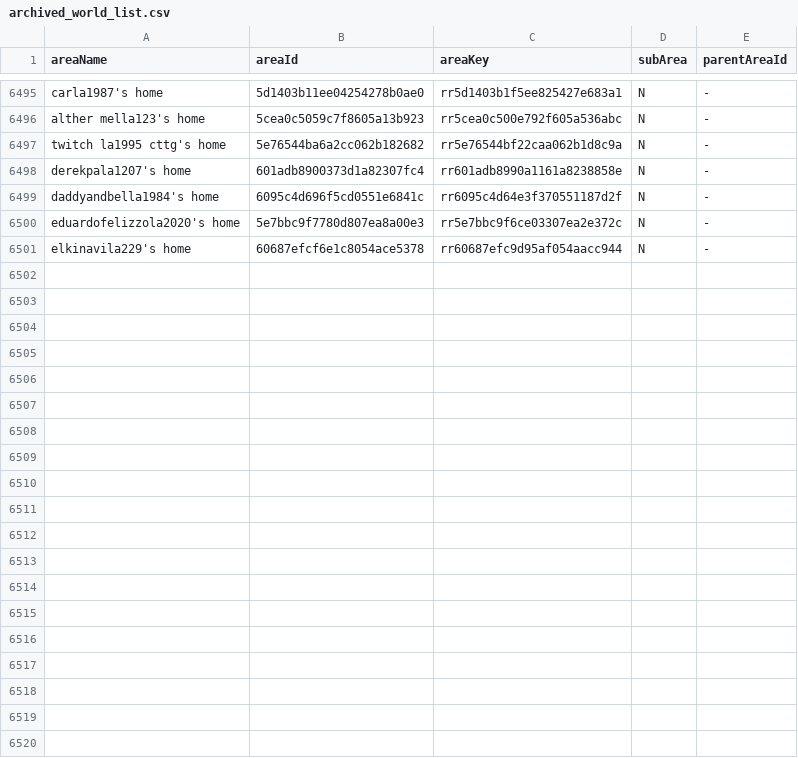
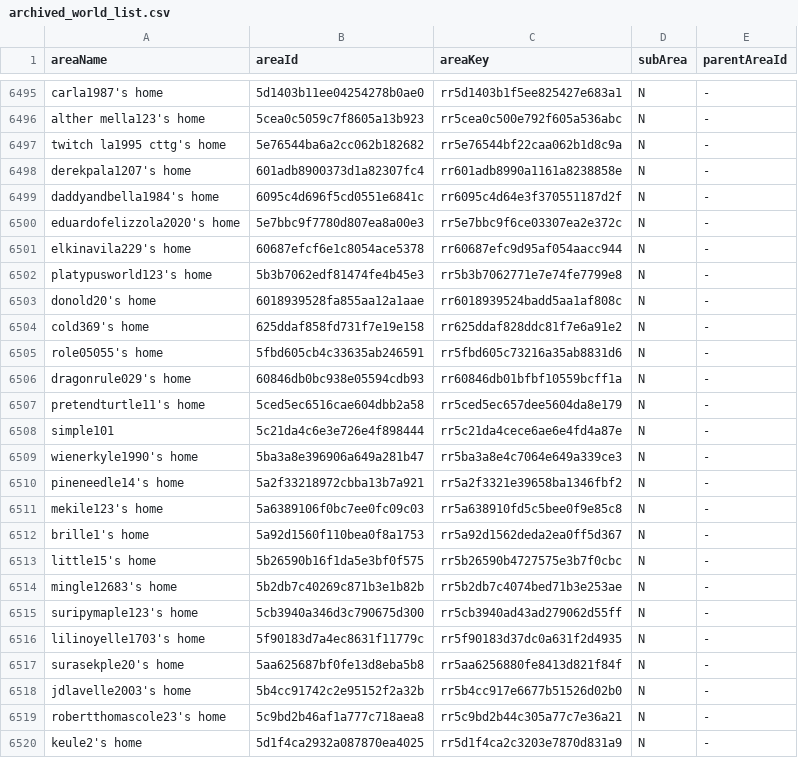
Before and after one commit to theneolanders/anyland-archive, a CSV file: archived_world_list.csv, drawn as a sheet; only a part is shown, gaps mark what is left out; the diff covers the shown part only; the diff names each change by its address in the sheet, - before the commit and + after, or states it on an @@ line.

Commit message:
Add new areas

```diff
--- a/archived_world_list.csv
+++ b/archived_world_list.csv
+row 6502: platypusworld123's home | 5b3b7062edf81474fe4b45e3 | rr5b3b7062771e7e74fe7799e8 | N | -
+row 6503: donold20's home | 6018939528fa855aa12a1aae | rr6018939524badd5aa1af808c | N | -
+row 6504: cold369's home | 625ddaf858fd731f7e19e158 | rr625ddaf828ddc81f7e6a91e2 | N | -
+row 6505: role05055's home | 5fbd605cb4c33635ab246591 | rr5fbd605c73216a35ab8831d6 | N | -
+row 6506: dragonrule029's home | 60846db0bc938e05594cdb93 | rr60846db01bfbf10559bcff1a | N | -
+row 6507: pretendturtle11's home | 5ced5ec6516cae604dbb2a58 | rr5ced5ec657dee5604da8e179 | N | -
+row 6508: simple101 | 5c21da4c6e3e726e4f898444 | rr5c21da4cece6ae6e4fd4a87e | N | -
+row 6509: wienerkyle1990's home | 5ba3a8e396906a649a281b47 | rr5ba3a8e4c7064e649a339ce3 | N | -
+row 6510: pineneedle14's home | 5a2f33218972cbba13b7a921 | rr5a2f3321e39658ba1346fbf2 | N | -
+row 6511: mekile123's home | 5a6389106f0bc7ee0fc09c03 | rr5a638910fd5c5bee0f9e85c8 | N | -
+row 6512: brille1's home | 5a92d1560f110bea0f8a1753 | rr5a92d1562deda2ea0ff5d367 | N | -
+row 6513: little15's home | 5b26590b16f1da5e3bf0f575 | rr5b26590b4727575e3b7f0cbc | N | -
+row 6514: mingle12683's home | 5b2db7c40269c871b3e1b82b | rr5b2db7c4074bed71b3e253ae | N | -
+row 6515: suripymaple123's home | 5cb3940a346d3c790675d300 | rr5cb3940ad43ad279062d55ff | N | -
+row 6516: lilinoyelle1703's home | 5f90183d7a4ec8631f11779c | rr5f90183d37dc0a631f2d4935 | N | -
+row 6517: surasekple20's home | 5aa625687bf0fe13d8eba5b8 | rr5aa6256880fe8413d821f84f | N | -
+row 6518: jdlavelle2003's home | 5b4cc91742c2e95152f2a32b | rr5b4cc917e6677b51526d02b0 | N | -
+row 6519: robertthomascole23's home | 5c9bd2b46af1a777c718aea8 | rr5c9bd2b44c305a77c7e36a21 | N | -
+row 6520: keule2's home | 5d1f4ca2932a087870ea4025 | rr5d1f4ca2c3203e7870d831a9 | N | -
```
Also changed, not shown: 10 added rows elsewhere in this file, 58 other files.
